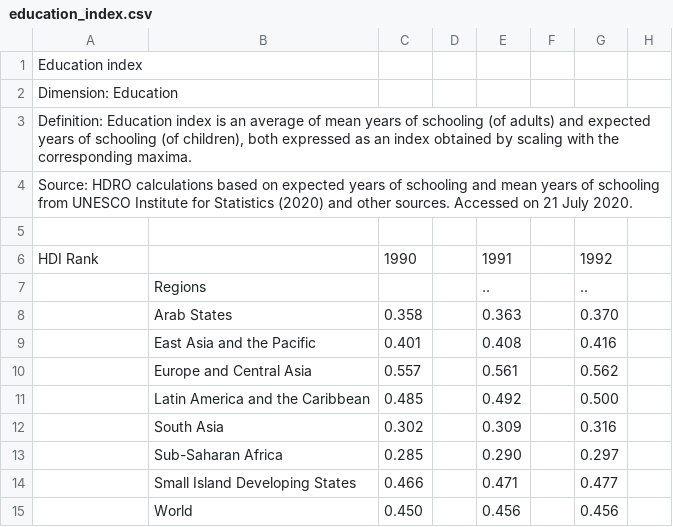
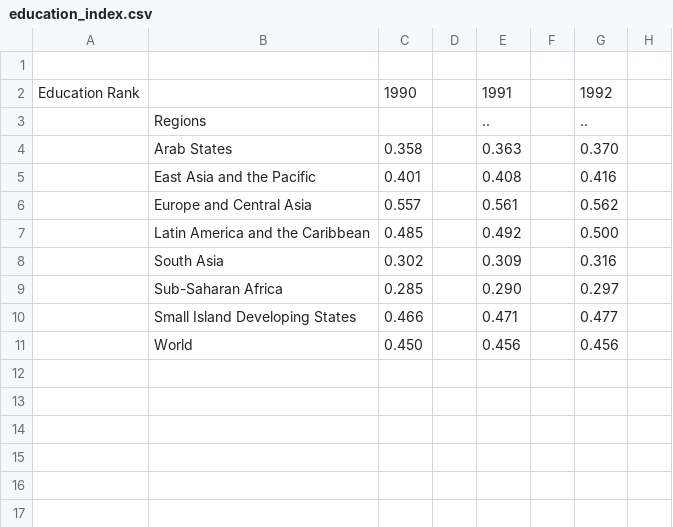
Before and after one commit to kevbuh/mcm_keviansud, a CSV file: education_index.csv, drawn as a sheet; only a part is shown; removed rows and columns are numbered as before the commit, all else as after; rows hold the shown columns only; the diff names each change by its address in the sheet, - before the commit and + after, or states it on an @@ line.

```diff
--- a/education_index.csv
+++ b/education_index.csv
-row 1: Education index
-row 2: Dimension: Education
-row 3: Definition: Education index is an average of mean years of schooling (of adults) and expected years of schooling (of children), both expressed as an index obtained by scaling with the corresponding maxima.
-row 4: Source: HDRO calculations based on expected years of schooling and mean years of schooling from UNESCO Institute for Statistics (2020) and other sources. Accessed on 21 July 2020.
-A2: HDI Rank
+A2: Education Rank
```
Also changed, not shown: gni.csv, hdi.csv, 3 other files.
